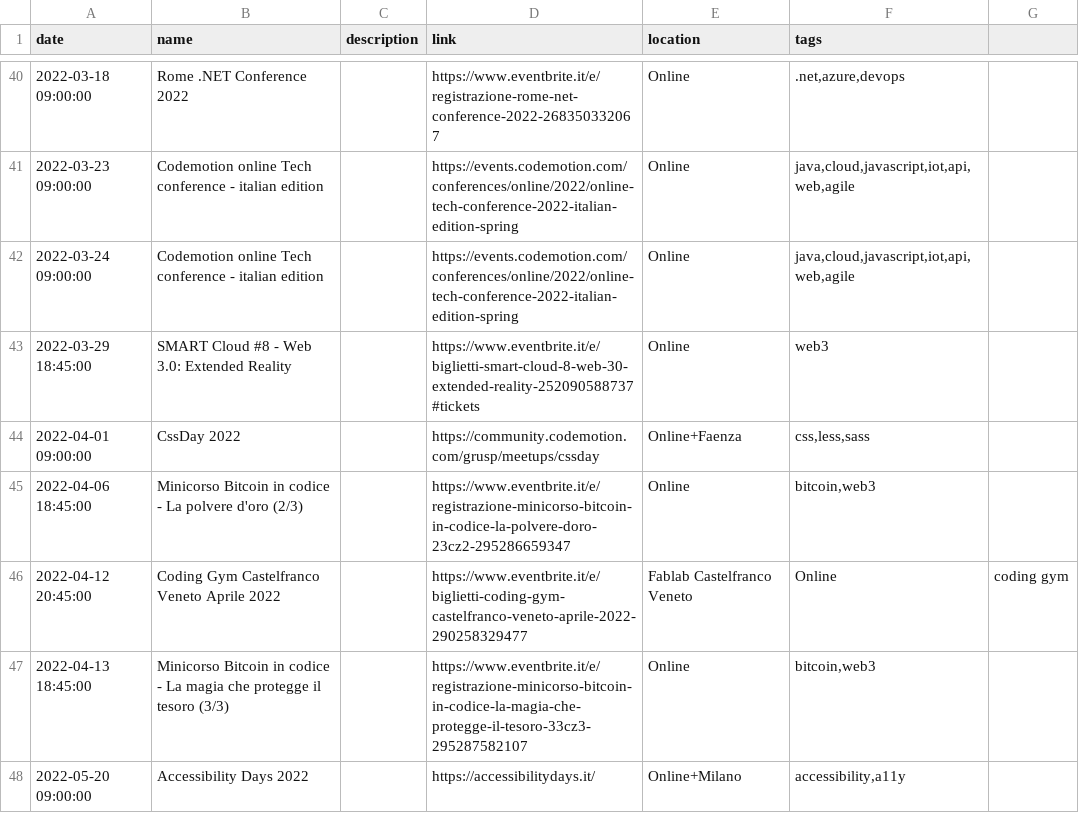
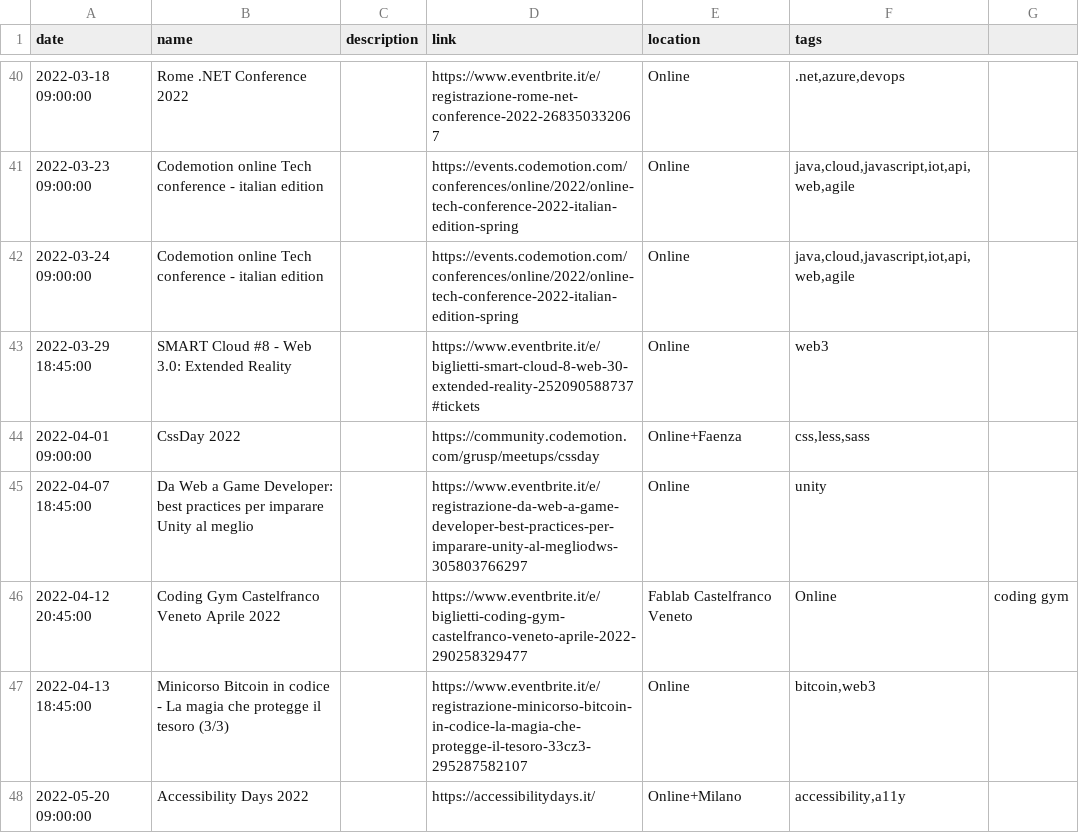
Before and after one commit to Defkon1/it-events, a CSV file: events/events.csv, drawn as a sheet; only a part is shown, gaps mark what is left out.

Commit message:
Update events.csv

```diff
--- a/events/events.csv
+++ b/events/events.csv
@@ -44,3 +44,3 @@ date,name,description,link,location,tags
 2022-04-01 09:00:00,"CssDay 2022",,https://community.codemotion.com/grusp/meetups/cssday,Online+Faenza,"css,less,sass"
-2022-04-06 18:45:00,"Minicorso Bitcoin in codice - La polvere d'oro (2/3)",,https://www.eventbrite.it/e/registrazione-minicorso-bitcoin-in-codice-la-polvere-doro-23cz2-295286659347,Online,"bitcoin,web3"
+2022-04-07 18:45:00,"Da Web a Game Developer: best practices per imparare Unity al meglio",,https://www.eventbrite.it/e/registrazione-da-web-a-game-developer-best-practices-per-imparare-unity-al-megliodws-305803766297,Online,"unity"
 2022-04-12 20:45:00,"Coding Gym Castelfranco Veneto Aprile 2022",,https://www.eventbrite.it/e/biglietti-coding-gym-castelfranco-veneto-aprile-2022-290258329477,Fablab Castelfranco Veneto,Online,"coding gym"
```
